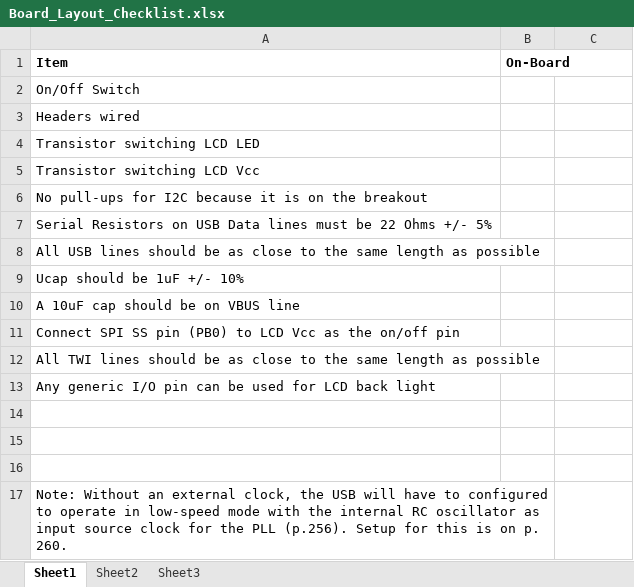
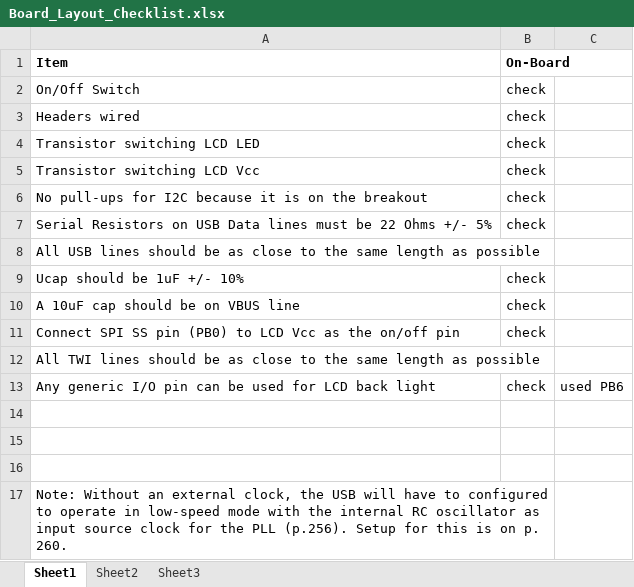
Before and after one commit to dosferatu/electronic-compass, an Excel workbook: Schematics/Board_Layout_Checklist.xlsx, sheet Sheet1, drawn as a sheet; values as stored, in another font and other column widths than the file's, no borders; the diff names each change by its address in the sheet, - before the commit and + after, or states it on an @@ line.

Commit message:
Last minute changes to schematic before the layout begins

```diff
--- a/Schematics/Board_Layout_Checklist.xlsx (sheet Sheet1)
+++ b/Schematics/Board_Layout_Checklist.xlsx (sheet Sheet1)
-B2:B7 (On-Board): (empty)
+B2:B7 (On-Board): check
-B9:B11 (On-Board): (empty)
+B9:B11 (On-Board): check
-B13 (On-Board): (empty)
+B13 (On-Board): check
-C13: (empty)
+C13: used PB6
```
Also changed, not shown: 13 other files.
